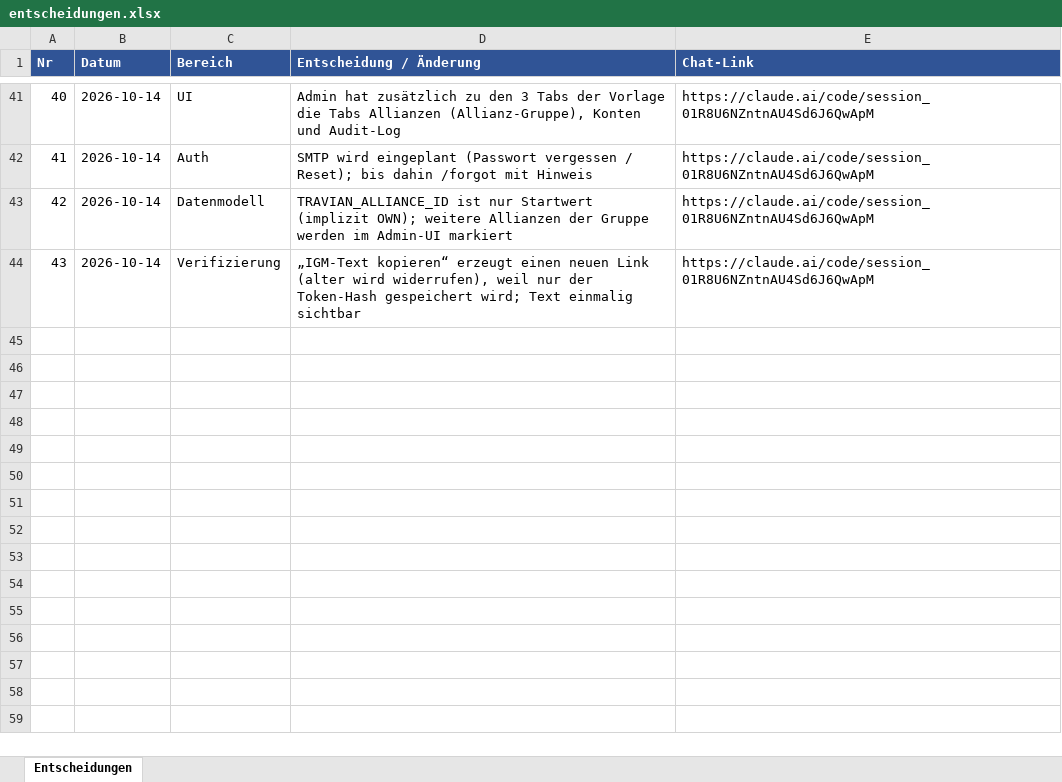
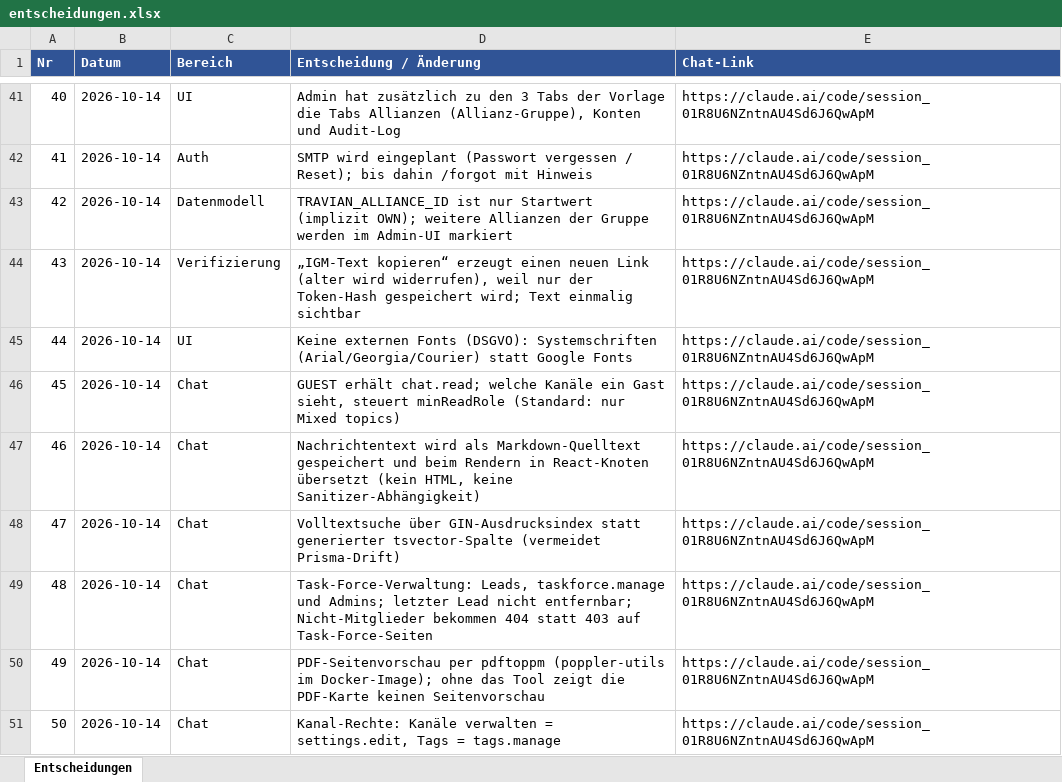
Before and after one commit to mgryfe95/travian-ally-tool, an Excel workbook: docs/projectos/entscheidungen.xlsx, sheet Entscheidungen, drawn as a sheet; only a part is shown, gaps mark what is left out; values as stored, in another font and other column widths than the file's, no borders; the diff names each change by its address in the sheet, - before the commit and + after, or states it on an @@ line.

```diff
--- a/docs/projectos/entscheidungen.xlsx (sheet Entscheidungen)
+++ b/docs/projectos/entscheidungen.xlsx (sheet Entscheidungen)
+row 45: 44 | 2026-10-14 | UI | Keine externen Fonts (DSGVO): Systemschriften (Arial/Georgia/Courier) statt Google Fonts | https://claude.ai/code/session_01R8U6NZntnAU4Sd6J6QwApM
+row 46: 45 | 2026-10-14 | Chat | GUEST erhält chat.read; welche Kanäle ein Gast sieht, steuert minReadRole (Standard: nur Mixed topics) | https://claude.ai/code/session_01R8U6NZntnAU4Sd6J6QwApM
+row 47: 46 | 2026-10-14 | Chat | Nachrichtentext wird als Markdown-Quelltext gespeichert und beim Rendern in React-Knoten übersetzt (kein HTML, keine Sanitizer-Abhängigkeit) | https://claude.ai/code/session_01R8U6NZntnAU4Sd6J6QwApM
+row 48: 47 | 2026-10-14 | Chat | Volltextsuche über GIN-Ausdrucksindex statt generierter tsvector-Spalte (vermeidet Prisma-Drift) | https://claude.ai/code/session_01R8U6NZntnAU4Sd6J6QwApM
+row 49: 48 | 2026-10-14 | Chat | Task-Force-Verwaltung: Leads, taskforce.manage und Admins; letzter Lead nicht entfernbar; Nicht-Mitglieder bekommen 404 statt 403 auf Task-Force-Seiten | https://claude.ai/code/session_01R8U6NZntnAU4Sd6J6QwApM
+row 50: 49 | 2026-10-14 | Chat | PDF-Seitenvorschau per pdftoppm (poppler-utils im Docker-Image); ohne das Tool zeigt die PDF-Karte keinen Seitenvorschau | https://claude.ai/code/session_01R8U6NZntnAU4Sd6J6QwApM
+row 51: 50 | 2026-10-14 | Chat | Kanal-Rechte: Kanäle verwalten = settings.edit, Tags = tags.manage | https://claude.ai/code/session_01R8U6NZntnAU4Sd6J6QwApM
```
Also changed, not shown: 57 other files.
